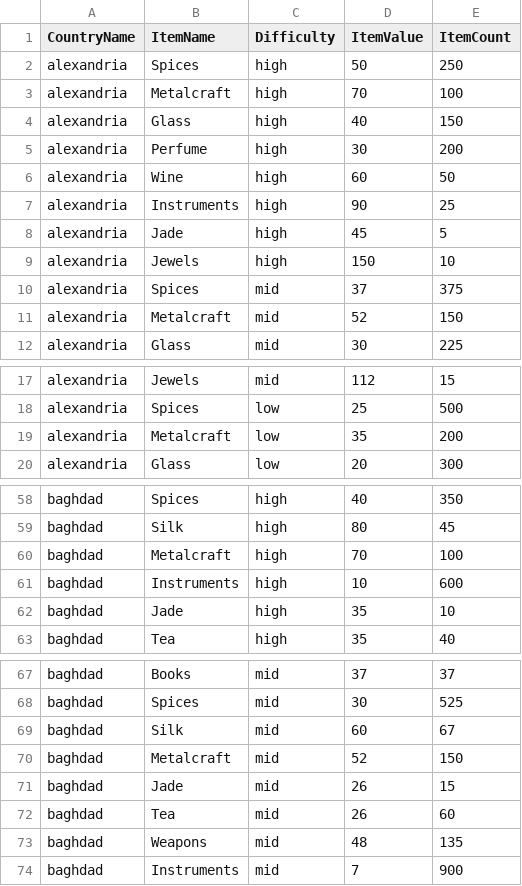
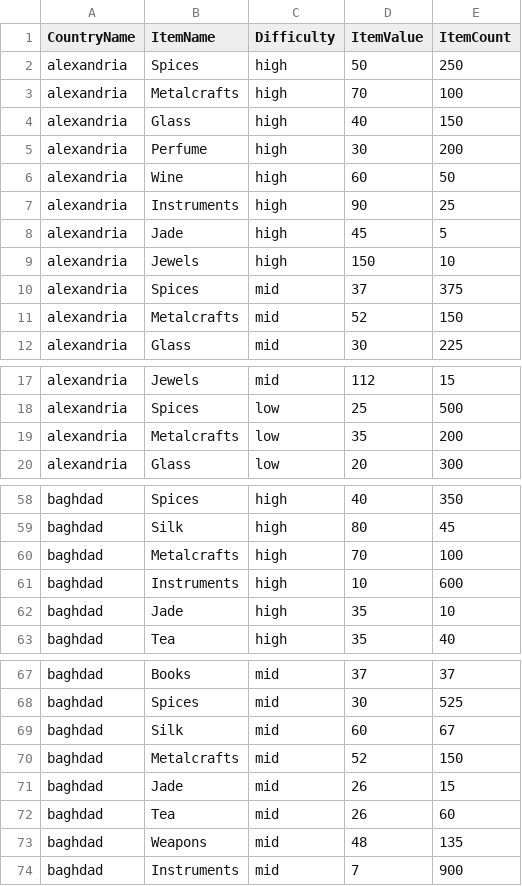
Before and after one commit to sum-in2/2024_02_Project_Sand, a CSV file: Assets/Resources/DB/CountryDB.csv, drawn as a sheet; only a part is shown, gaps mark what is left out; the diff covers the shown part only.

```diff
--- a/Assets/Resources/DB/CountryDB.csv
+++ b/Assets/Resources/DB/CountryDB.csv
@@ -2,3 +2,3 @@ CountryName,ItemName,Difficulty,ItemValue,ItemCount
 alexandria,Spices,high,50,250
-alexandria,Metalcraft,high,70,100
+alexandria,Metalcrafts,high,70,100
 alexandria,Glass,high,40,150
@@ -10,3 +10,3 @@ alexandria,Jewels,high,150,10
 alexandria,Spices,mid,37,375
-alexandria,Metalcraft,mid,52,150
+alexandria,Metalcrafts,mid,52,150
 alexandria,Glass,mid,30,225
@@ -18,3 +18,3 @@ alexandria,Jewels,mid,112,15
 alexandria,Spices,low,25,500
-alexandria,Metalcraft,low,35,200
+alexandria,Metalcrafts,low,35,200
 alexandria,Glass,low,20,300
@@ -59,3 +59,3 @@ baghdad,Spices,high,40,350
 baghdad,Silk,high,80,45
-baghdad,Metalcraft,high,70,100
+baghdad,Metalcrafts,high,70,100
 baghdad,Instruments,high,10,600
@@ -69,3 +69,3 @@ baghdad,Spices,mid,30,525
 baghdad,Silk,mid,60,67
-baghdad,Metalcraft,mid,52,150
+baghdad,Metalcrafts,mid,52,150
 baghdad,Jade,mid,26,15
```
Also changed, not shown: 16 edited cells elsewhere in this file, Assets/Resources/DB/ItemDB.csv, 6 other files.
